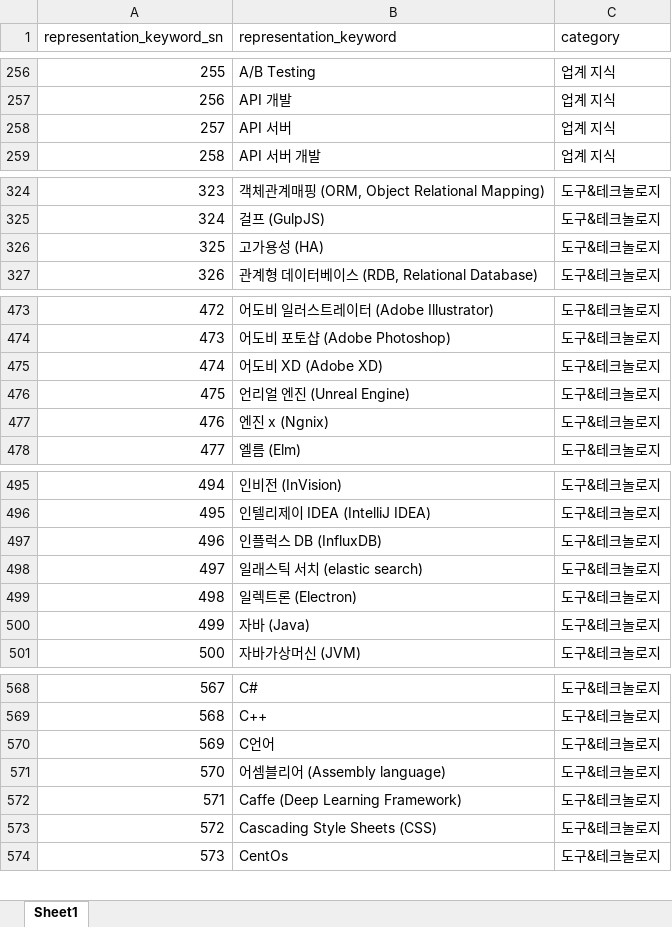
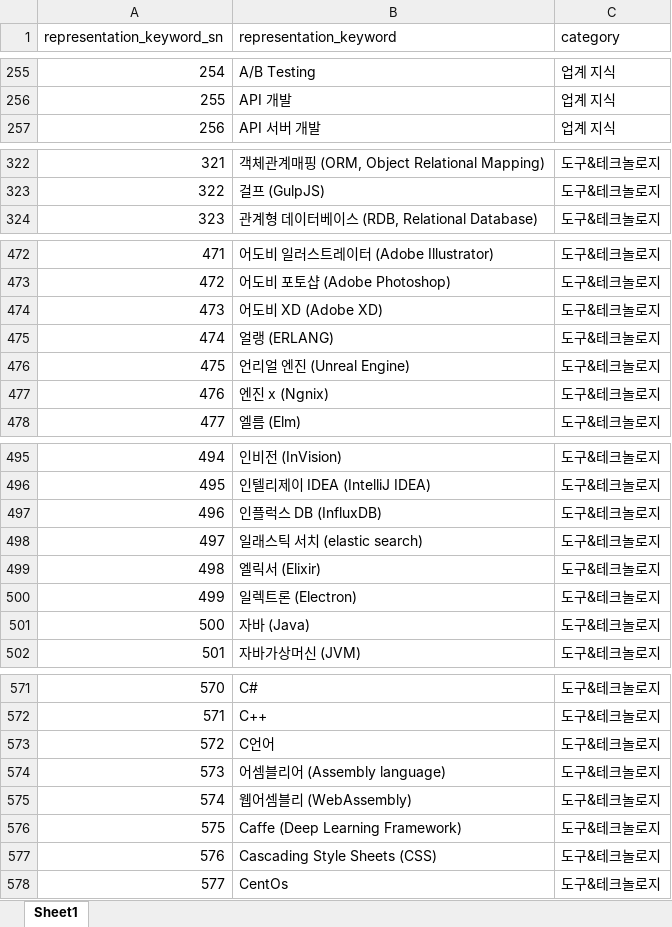
Before and after one commit to whdgk227/kw-search-demo, an Excel workbook: keyword_table/xlsx/Table_RepKeyword_xlsx.xlsx, sheet Sheet1, drawn as a sheet; only a part is shown, gaps mark what is left out; values as stored, in another font and other column widths than the file's, no borders; removed rows and columns are numbered as before the commit, all else as after; the diff covers the shown part only; the diff names each change by its address in the sheet, - before the commit and + after, or states it on an @@ line.

```diff
--- a/keyword_table/xlsx/Table_RepKeyword_xlsx.xlsx (sheet Sheet1)
+++ b/keyword_table/xlsx/Table_RepKeyword_xlsx.xlsx (sheet Sheet1)
@@ column A (representation_keyword_sn) renumbered from row 27 down @@
-row 258: 257 | API 서버 | 업계 지식
-row 326: 325 | 고가용성 (HA) | 도구&테크놀로지
+row 475: 474 | 얼랭 (ERLANG) | 도구&테크놀로지
+row 499: 498 | 엘릭서 (Elixir) | 도구&테크놀로지
+row 575: 574 | 웹어셈블리 (WebAssembly) | 도구&테크놀로지
```
Also changed, not shown: 5 added rows and 3 removed rows elsewhere in this sheet, keyword_table/xlsx/Table_SearchingKeyword_xlsx.xlsx.
